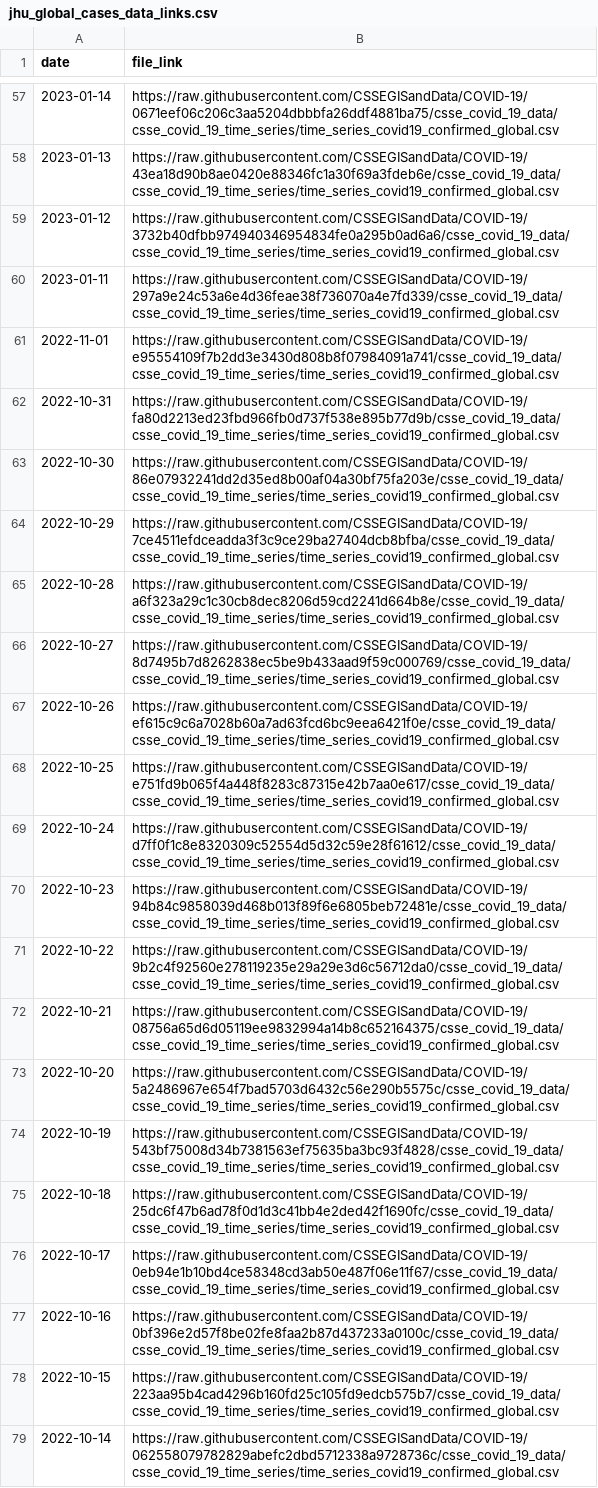
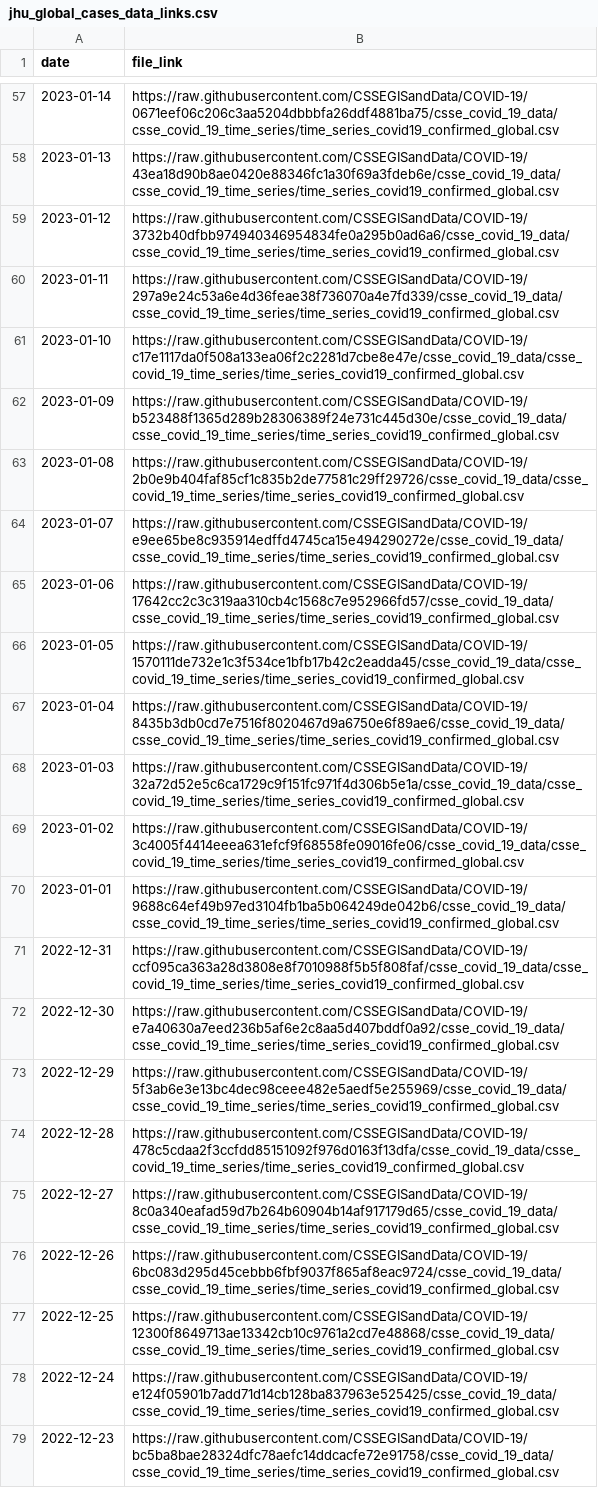
Before and after one commit to lshandross/covidData, a CSV file: data/jhu_global_cases_data_links.csv, drawn as a sheet; only a part is shown, gaps mark what is left out; the shorter side is filled out with more unchanged rows; the diff covers the shown part only; the diff names each change by its address in the sheet, - before the commit and + after, or states it on an @@ line.

```diff
--- a/data/jhu_global_cases_data_links.csv
+++ b/data/jhu_global_cases_data_links.csv
+row 61: 2023-01-10 | https://raw.githubusercontent.com/CSSEGISandData/COVID-19/c17e1117da0f508a133ea06f2c2281d7cbe8e47e/csse_covid_19_data/csse_covid_19_time_series/time_series_covid19_confirmed_global.csv
+row 62: 2023-01-09 | https://raw.githubusercontent.com/CSSEGISandData/COVID-19/b523488f1365d289b28306389f24e731c445d30e/csse_covid_19_data/csse_covid_19_time_series/time_series_covid19_confirmed_global.csv
+row 63: 2023-01-08 | https://raw.githubusercontent.com/CSSEGISandData/COVID-19/2b0e9b404faf85cf1c835b2de77581c29ff29726/csse_covid_19_data/csse_covid_19_time_series/time_series_covid19_confirmed_global.csv
+row 64: 2023-01-07 | https://raw.githubusercontent.com/CSSEGISandData/COVID-19/e9ee65be8c935914edffd4745ca15e494290272e/csse_covid_19_data/csse_covid_19_time_series/time_series_covid19_confirmed_global.csv
+row 65: 2023-01-06 | https://raw.githubusercontent.com/CSSEGISandData/COVID-19/17642cc2c3c319aa310cb4c1568c7e952966fd57/csse_covid_19_data/csse_covid_19_time_series/time_series_covid19_confirmed_global.csv
+row 66: 2023-01-05 | https://raw.githubusercontent.com/CSSEGISandData/COVID-19/1570111de732e1c3f534ce1bfb17b42c2eadda45/csse_covid_19_data/csse_covid_19_time_series/time_series_covid19_confirmed_global.csv
+row 67: 2023-01-04 | https://raw.githubusercontent.com/CSSEGISandData/COVID-19/8435b3db0cd7e7516f8020467d9a6750e6f89ae6/csse_covid_19_data/csse_covid_19_time_series/time_series_covid19_confirmed_global.csv
+row 68: 2023-01-03 | https://raw.githubusercontent.com/CSSEGISandData/COVID-19/32a72d52e5c6ca1729c9f151fc971f4d306b5e1a/csse_covid_19_data/csse_covid_19_time_series/time_series_covid19_confirmed_global.csv
+row 69: 2023-01-02 | https://raw.githubusercontent.com/CSSEGISandData/COVID-19/3c4005f4414eeea631efcf9f68558fe09016fe06/csse_covid_19_data/csse_covid_19_time_series/time_series_covid19_confirmed_global.csv
+row 70: 2023-01-01 | https://raw.githubusercontent.com/CSSEGISandData/COVID-19/9688c64ef49b97ed3104fb1ba5b064249de042b6/csse_covid_19_data/csse_covid_19_time_series/time_series_covid19_confirmed_global.csv
+row 71: 2022-12-31 | https://raw.githubusercontent.com/CSSEGISandData/COVID-19/ccf095ca363a28d3808e8f7010988f5b5f808faf/csse_covid_19_data/csse_covid_19_time_series/time_series_covid19_confirmed_global.csv
+row 72: 2022-12-30 | https://raw.githubusercontent.com/CSSEGISandData/COVID-19/e7a40630a7eed236b5af6e2c8aa5d407bddf0a92/csse_covid_19_data/csse_covid_19_time_series/time_series_covid19_confirmed_global.csv
+row 73: 2022-12-29 | https://raw.githubusercontent.com/CSSEGISandData/COVID-19/5f3ab6e3e13bc4dec98ceee482e5aedf5e255969/csse_covid_19_data/csse_covid_19_time_series/time_series_covid19_confirmed_global.csv
+row 74: 2022-12-28 | https://raw.githubusercontent.com/CSSEGISandData/COVID-19/478c5cdaa2f3ccfdd85151092f976d0163f13dfa/csse_covid_19_data/csse_covid_19_time_series/time_series_covid19_confirmed_global.csv
+row 75: 2022-12-27 | https://raw.githubusercontent.com/CSSEGISandData/COVID-19/8c0a340eafad59d7b264b60904b14af917179d65/csse_covid_19_data/csse_covid_19_time_series/time_series_covid19_confirmed_global.csv
+row 76: 2022-12-26 | https://raw.githubusercontent.com/CSSEGISandData/COVID-19/6bc083d295d45cebbb6fbf9037f865af8eac9724/csse_covid_19_data/csse_covid_19_time_series/time_series_covid19_confirmed_global.csv
+row 77: 2022-12-25 | https://raw.githubusercontent.com/CSSEGISandData/COVID-19/12300f8649713ae13342cb10c9761a2cd7e48868/csse_covid_19_data/csse_covid_19_time_series/time_series_covid19_confirmed_global.csv
+row 78: 2022-12-24 | https://raw.githubusercontent.com/CSSEGISandData/COVID-19/e124f05901b7add71d14cb128ba837963e525425/csse_covid_19_data/csse_covid_19_time_series/time_series_covid19_confirmed_global.csv
+row 79: 2022-12-23 | https://raw.githubusercontent.com/CSSEGISandData/COVID-19/bc5ba8bae28324dfc78aefc14ddcacfe72e91758/csse_covid_19_data/csse_covid_19_time_series/time_series_covid19_confirmed_global.csv
```
Also changed, not shown: 10 added rows elsewhere in this file.
